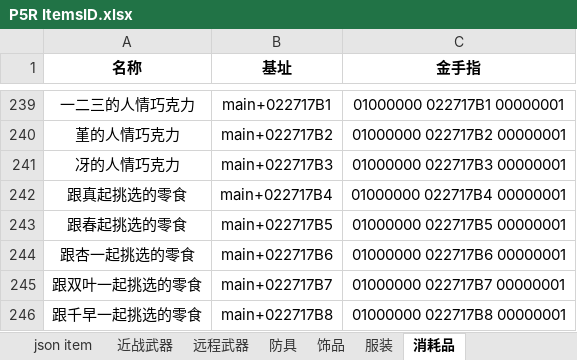
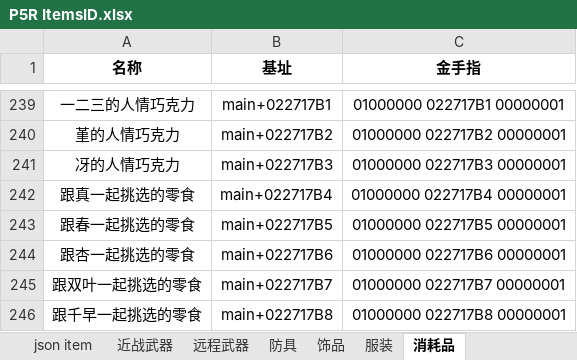
Before and after one commit to Ruimusume/P5R, an Excel workbook: P5R ItemsID.xlsx, sheet 消耗品, drawn as a sheet; only a part is shown, gaps mark what is left out; values as stored, in another font and other column widths than the file's, no borders; the diff names each change by its address in the sheet, - before the commit and + after, or states it on an @@ line.

```diff
--- a/P5R ItemsID.xlsx (sheet 消耗品)
+++ b/P5R ItemsID.xlsx (sheet 消耗品)
-A242 (名称): 跟真起挑选的零食
+A242 (名称): 跟真一起挑选的零食
-A243 (名称): 跟春起挑选的零食
+A243 (名称): 跟春一起挑选的零食
```
Also changed, not shown: sheet data, sheet 服装, formulas that keep their value, hidden cells.
